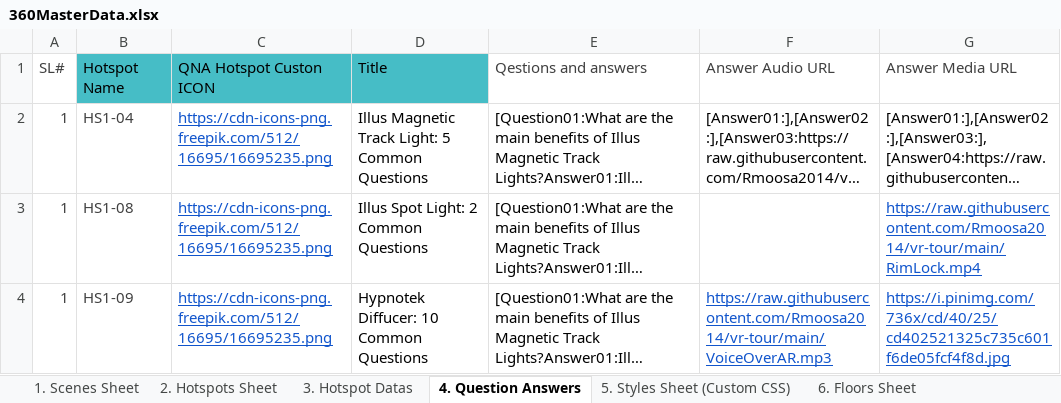
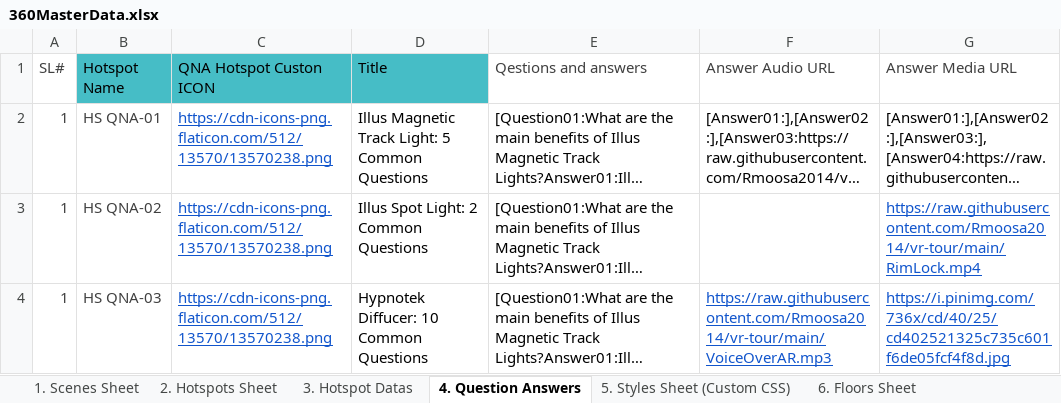
Before and after one commit to Rmoosa2014/vr-tour, an Excel workbook: 360MasterData.xlsx, sheet 4. Question Answers, drawn as a sheet; long unchanged cells end in …; values as stored, in another font and other column widths than the file's, no borders; table styles not drawn; the diff names each change by its address in the sheet, - before the commit and + after, or states it on an @@ line.

```diff
--- a/360MasterData.xlsx (sheet 4. Question Answers)
+++ b/360MasterData.xlsx (sheet 4. Question Answers)
-B2 (Hotspot Name): HS1-04
+B2 (Hotspot Name): HS QNA-01
-C2:C4 (QNA Hotspot Custon ICON): https://cdn-icons-png.freepik.com/512/16695/16695235.png
+C2:C4 (QNA Hotspot Custon ICON): https://cdn-icons-png.flaticon.com/512/13570/13570238.png
-B3 (Hotspot Name): HS1-08
+B3 (Hotspot Name): HS QNA-02
-B4 (Hotspot Name): HS1-09
+B4 (Hotspot Name): HS QNA-03
```
Also changed, not shown: sheet 2. Hotspots Sheet, sheet 1. Scenes Sheet.
